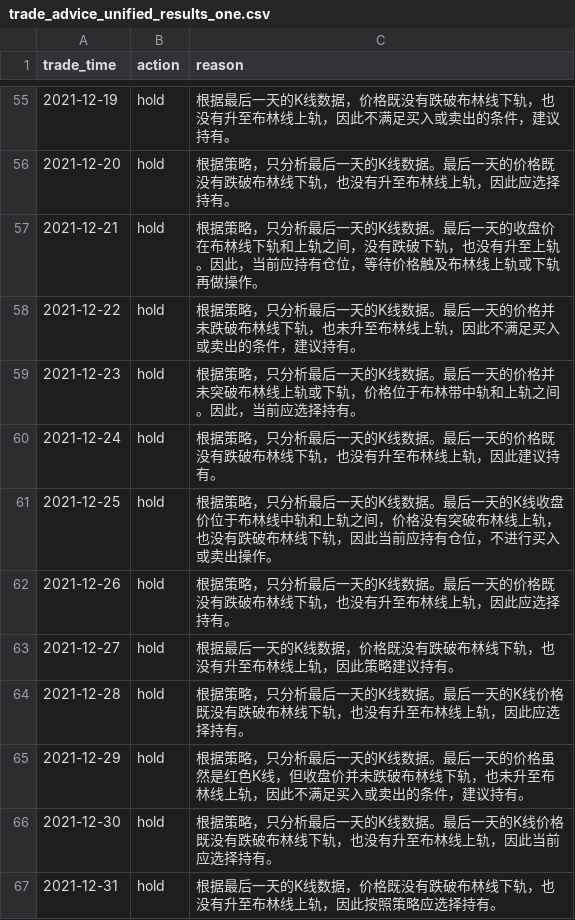
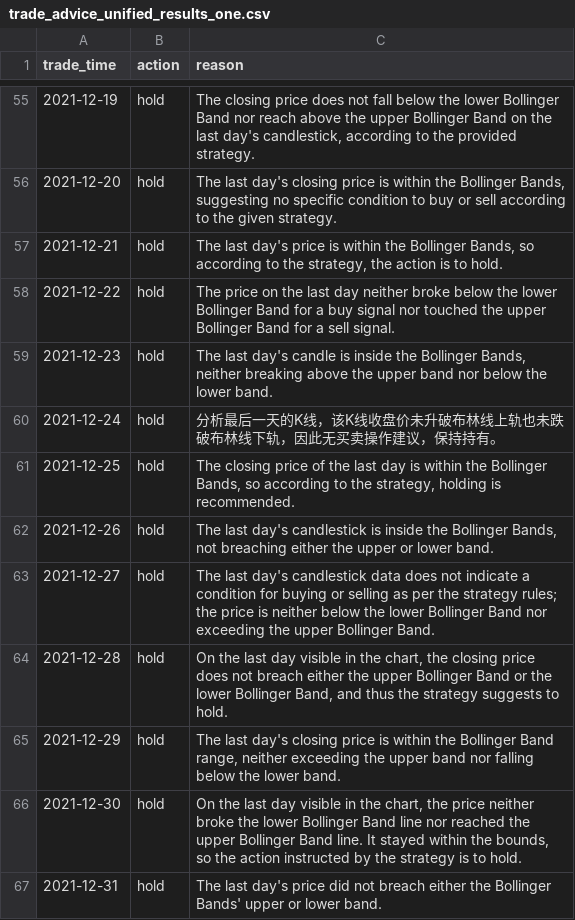
Before and after one commit to PKQ1688/ChatBuy, a CSV file: output/trade_advice_unified_results_one.csv, drawn as a sheet; only a part is shown, gaps mark what is left out; the diff covers the shown part only.

```diff
--- a/output/trade_advice_unified_results_one.csv
+++ b/output/trade_advice_unified_results_one.csv
@@ -55,13 +55,13 @@
-2021-12-19,hold,根据最后一天的K线数据，价格既没有跌破布林线下轨，也没有升至布林线上轨，因此不满足买入或卖出的条件，建议持有。
-2021-12-20,hold,根据策略，只分析最后一天的K线数据。最后一天的价格既没有跌破布林线下轨，也没有升至布林线上轨，因此应选择持有。
-2021-12-21,hold,根据策略，只分析最后一天的K线数据。最后一天的收盘价在布林线下轨和上轨之间，没有跌破下轨，也没有升至上轨。因此，当前应持有仓位，等待价格触及布林线上轨或下轨再做操作。
-2021-12-22,hold,根据策略，只分析最后一天的K线数据。最后一天的价格并未跌破布林线下轨，也未升至布林线上轨，因此不满足买入或卖出的条件，建议持有。
-2021-12-23,hold,根据策略，只分析最后一天的K线数据。最后一天的价格并未突破布林线上轨或下轨，价格位于布林带中轨和上轨之间。因此，当前应选择持有。
-2021-12-24,hold,根据策略，只分析最后一天的K线数据。最后一天的价格既没有跌破布林线下轨，也没有升至布林线上轨，因此建议持有。
-2021-12-25,hold,根据策略，只分析最后一天的K线数据。最后一天的K线收盘价位于布林线中轨和上轨之间，价格没有突破布林线上轨，也没有跌破布林线下轨，因此当前应持有仓位，不进行买入或卖出操作。
-2021-12-26,hold,根据策略，只分析最后一天的K线数据。最后一天的价格既没有跌破布林线下轨，也没有升至布林线上轨，因此应选择持有。
-2021-12-27,hold,根据最后一天的K线数据，价格既没有跌破布林线下轨，也没有升至布林线上轨，因此策略建议持有。
-2021-12-28,hold,根据策略，只分析最后一天的K线数据。最后一天的K线价格既没有跌破布林线下轨，也没有升至布林线上轨，因此应选择持有。
-2021-12-29,hold,根据策略，只分析最后一天的K线数据。最后一天的价格虽然是红色K线，但收盘价并未跌破布林线下轨，也未升至布林线上轨，因此不满足买入或卖出的条件，建议持有。
-2021-12-30,hold,根据策略，只分析最后一天的K线数据。最后一天的K线价格既没有跌破布林线下轨，也没有升至布林线上轨，因此当前应选择持有。
-2021-12-31,hold,根据最后一天的K线数据，价格既没有跌破布林线下轨，也没有升至布林线上轨，因此按照策略应选择持有。
+2021-12-19,hold,"The closing price does not fall below the lower Bollinger Band nor reach above the upper Bollinger Band on the last day's candlestick, according to the provided strategy."
+2021-12-20,hold,"The last day's closing price is within the Bollinger Bands, suggesting no specific condition to buy or sell according to the given strategy."
+2021-12-21,hold,"The last day's price is within the Bollinger Bands, so according to the strategy, the action is to hold."
+2021-12-22,hold,The price on the last day neither broke below the lower Bollinger Band for a buy signal nor touched the upper Bollinger Band for a sell signal.
+2021-12-23,hold,"The last day's candle is inside the Bollinger Bands, neither breaking above the upper band nor below the lower band."
+2021-12-24,hold,分析最后一天的K线，该K线收盘价未升破布林线上轨也未跌破布林线下轨，因此无买卖操作建议，保持持有。
+2021-12-25,hold,"The closing price of the last day is within the Bollinger Bands, so according to the strategy, holding is recommended."
+2021-12-26,hold,"The last day's candlestick is inside the Bollinger Bands, not breaching either the upper or lower band."
+2021-12-27,hold,The last day's candlestick data does not indicate a condition for buying or selling as per the strategy rules; the price is neither below the lower Bollinger Band nor exceeding the upper Bollinger Band.
+2021-12-28,hold,"On the last day visible in the chart, the closing price does not breach either the upper Bollinger Band or the lower Bollinger Band, and thus the strategy suggests to hold."
+2021-12-29,hold,"The last day's closing price is within the Bollinger Band range, neither exceeding the upper band nor falling below the lower band."
+2021-12-30,hold,"On the last day visible in the chart, the price neither broke the lower Bollinger Band line nor reached the upper Bollinger Band line. It stayed within the bounds, so the action instructed by the strategy is to hold."
+2021-12-31,hold,The last day's price did not breach either the Bollinger Bands' upper or lower band.
```
Also changed, not shown: 61 edited cells elsewhere in this file, 2 other files.
